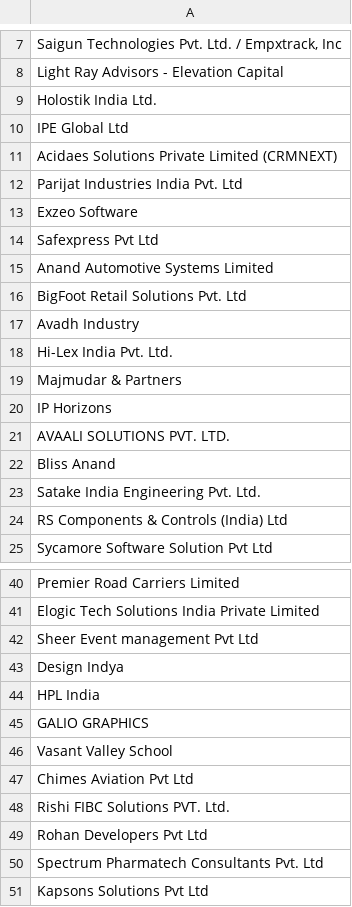
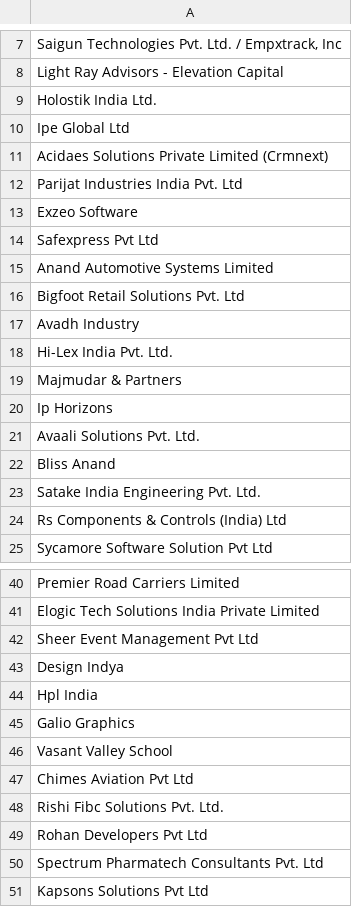
Before and after one commit to anuj7052/Zauba-data-Scraper, a CSV file: not_found_company_names.csv, drawn as a sheet; only a part is shown, gaps mark what is left out; the diff covers the shown part only.

```diff
--- a/not_found_company_names.csv
+++ b/not_found_company_names.csv
@@ -9,4 +9,4 @@ Light Ray Advisors - Elevation Capital
 Holostik India Ltd.
-IPE Global Ltd
-Acidaes Solutions Private Limited (CRMNEXT)
+Ipe Global Ltd
+Acidaes Solutions Private Limited (Crmnext)
 Parijat Industries India Pvt. Ltd
@@ -15,3 +15,3 @@ Safexpress Pvt Ltd
 Anand Automotive Systems Limited
-BigFoot Retail Solutions Pvt. Ltd
+Bigfoot Retail Solutions Pvt. Ltd
 Avadh Industry
@@ -19,7 +19,7 @@ Hi-Lex India Pvt. Ltd.
 Majmudar & Partners
-IP Horizons
-AVAALI SOLUTIONS PVT. LTD.
+Ip Horizons
+Avaali Solutions Pvt. Ltd.
 Bliss Anand
 Satake India Engineering Pvt. Ltd.
-RS Components & Controls (India) Ltd
+Rs Components & Controls (India) Ltd
 Sycamore Software Solution Pvt Ltd
@@ -41,9 +41,9 @@ Premier Road Carriers Limited
 Elogic Tech Solutions India Private Limited
-Sheer Event management Pvt Ltd
+Sheer Event Management Pvt Ltd
 Design Indya
-HPL India
-GALIO GRAPHICS
+Hpl India
+Galio Graphics
 Vasant Valley School
 Chimes Aviation Pvt Ltd
-Rishi FIBC Solutions PVT. Ltd.
+Rishi Fibc Solutions Pvt. Ltd.
 Rohan Developers Pvt Ltd
```
Also changed, not shown: 11 edited cells elsewhere in this file, corrected_company_names.csv, 2 other files.
